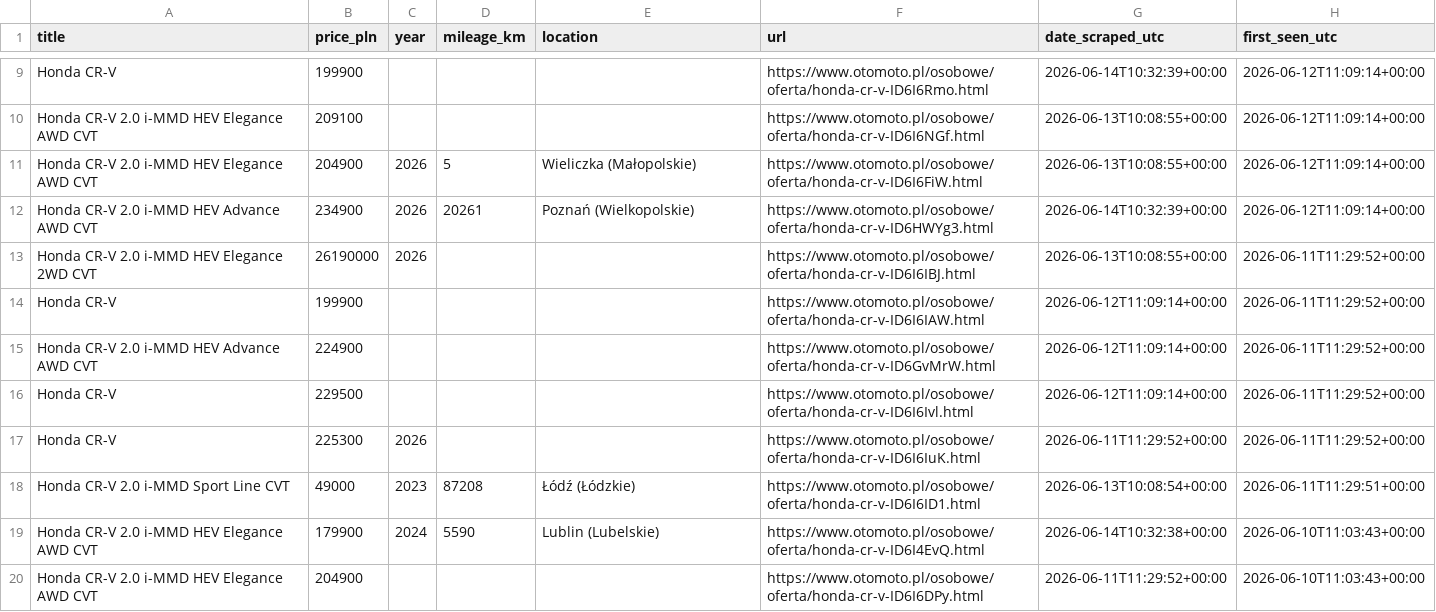
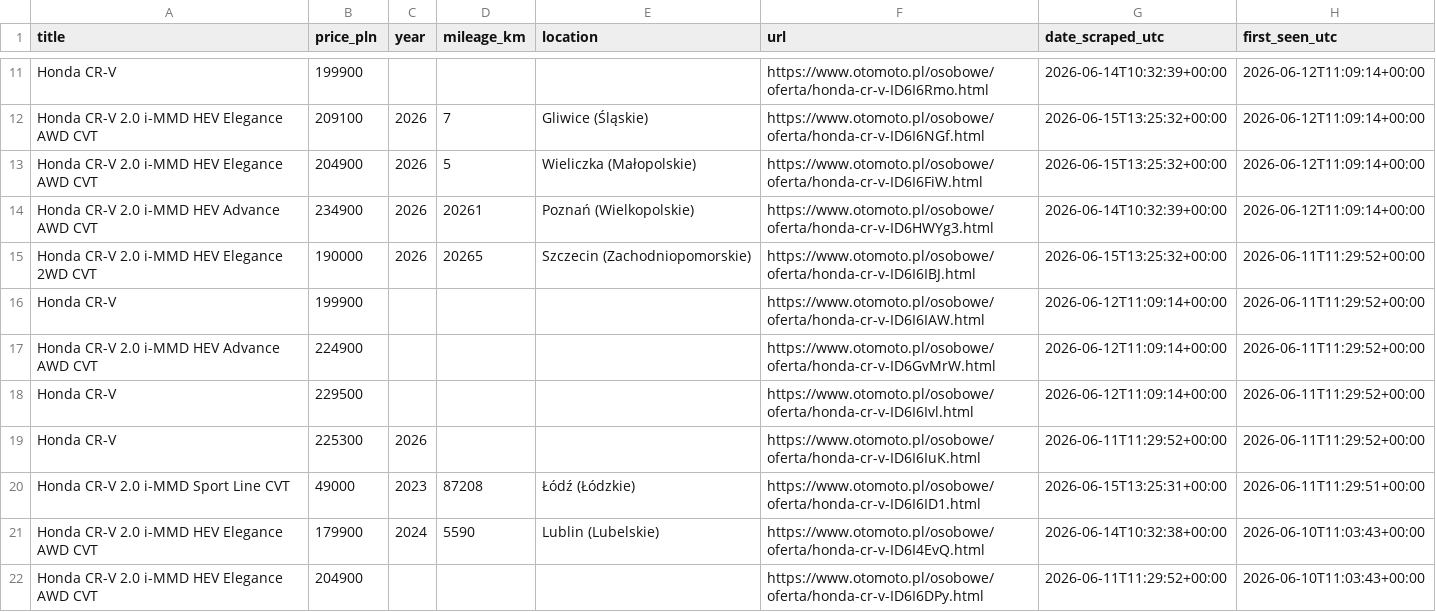
Before and after one commit to AleksPotocki/Carsearch, a CSV file: output/otomoto_latest.csv, drawn as a sheet; only a part is shown, gaps mark what is left out; addresses are those after the commit; the diff covers the shown part only; the diff names each change by its address in the sheet, - before the commit and + after, or states it on an @@ line.

```diff
--- a/output/otomoto_latest.csv
+++ b/output/otomoto_latest.csv
-C12 (year): (empty)
+C12 (year): 2026
-D12 (mileage_km): (empty)
+D12 (mileage_km): 7
-E12 (location): (empty)
+E12 (location): Gliwice (Śląskie)
-G12:G13 (date_scraped_utc): 2026-06-13T10:08:55+00:00
+G12:G13 (date_scraped_utc): 2026-06-15T13:25:32+00:00
-B15 (price_pln): 26190000
+B15 (price_pln): 190000
-D15 (mileage_km): (empty)
+D15 (mileage_km): 20265
-E15 (location): (empty)
+E15 (location): Szczecin (Zachodniopomorskie)
-G15 (date_scraped_utc): 2026-06-13T10:08:55+00:00
+G15 (date_scraped_utc): 2026-06-15T13:25:32+00:00
-G20 (date_scraped_utc): 2026-06-13T10:08:54+00:00
+G20 (date_scraped_utc): 2026-06-15T13:25:31+00:00
```
Also changed, not shown: 2 added rows and 37 edited cells elsewhere in this file, output/dealers_latest.csv, 2 other files.
